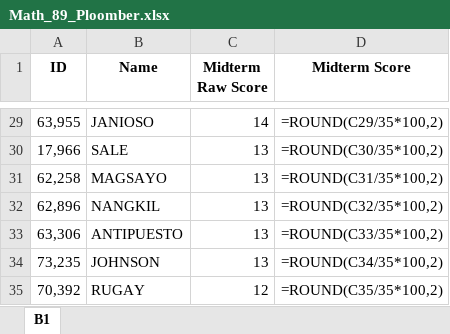
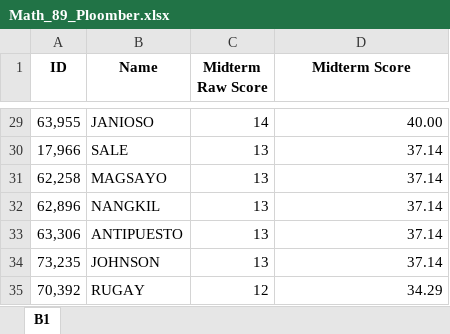
Before and after one commit to gsulay/GradeViewerStreamlitXU, an Excel workbook: data/Math_89_Ploomber.xlsx, sheet B1, drawn as a sheet; only a part is shown, gaps mark what is left out; values as stored, in another font and other column widths than the file's, no borders; formulas without a stored value are shown as written; the diff covers the shown part only; the diff names each change by its address in the sheet, - before the commit and + after, or states it on an @@ line.

```diff
--- a/data/Math_89_Ploomber.xlsx (sheet B1)
+++ b/data/Math_89_Ploomber.xlsx (sheet B1)
-D29 (Midterm Score): =ROUND(C29/35*100,2)
+D29 (Midterm Score): 40.00
-D30 (Midterm Score): =ROUND(C30/35*100,2)
+D30 (Midterm Score): 37.14
-D31 (Midterm Score): =ROUND(C31/35*100,2)
+D31 (Midterm Score): 37.14
-D32 (Midterm Score): =ROUND(C32/35*100,2)
+D32 (Midterm Score): 37.14
-D33 (Midterm Score): =ROUND(C33/35*100,2)
+D33 (Midterm Score): 37.14
-D34 (Midterm Score): =ROUND(C34/35*100,2)
+D34 (Midterm Score): 37.14
-D35 (Midterm Score): =ROUND(C35/35*100,2)
+D35 (Midterm Score): 34.29
```
Also changed, not shown: 27 edited cells elsewhere in this sheet.
